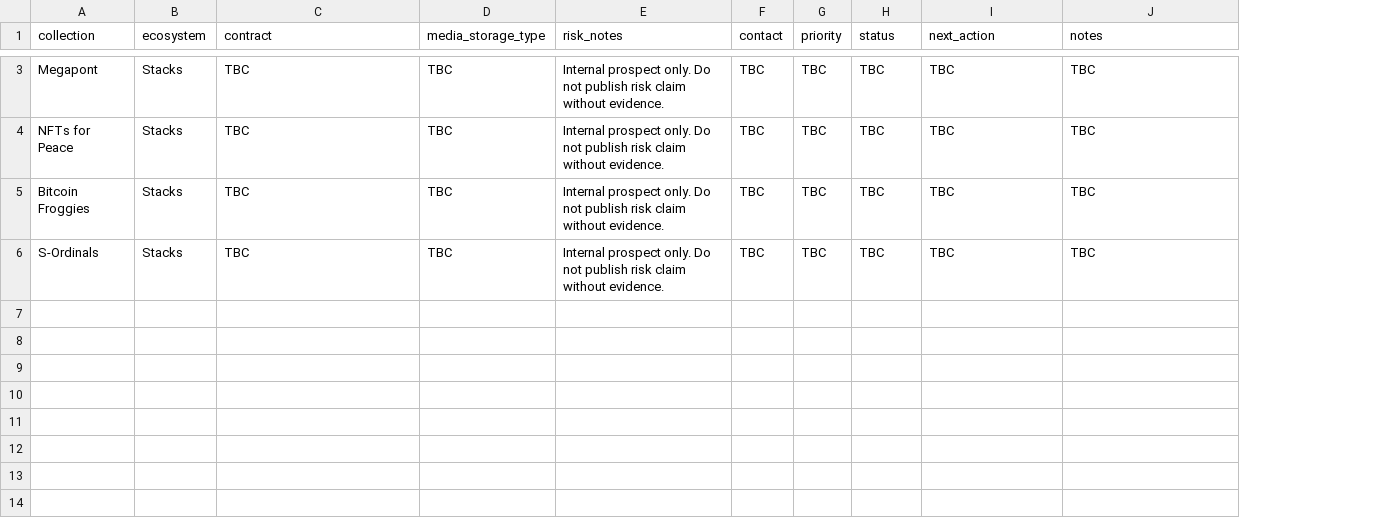
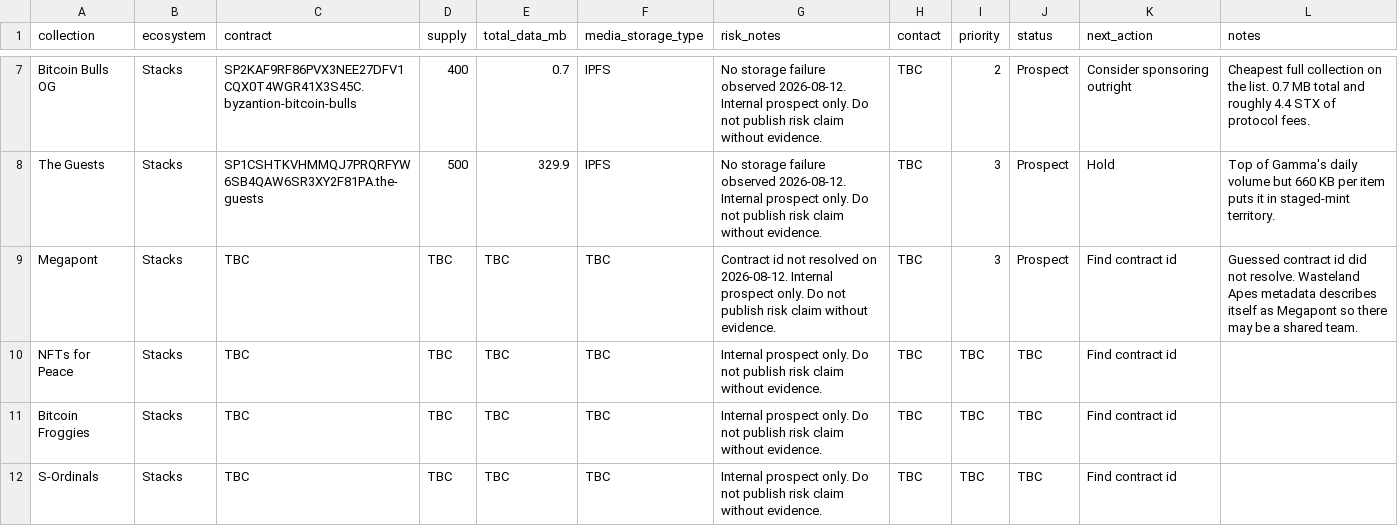
Before and after one commit to stxtrata/xtrata, a CSV file: xtrata-2.0/forever-twins/data/founder-prospects.csv, drawn as a sheet; only a part is shown, gaps mark what is left out; addresses are those after the commit; the diff covers the shown part only; the diff names each change by its address in the sheet, - before the commit and + after, or states it on an @@ line.

```diff
--- a/xtrata-2.0/forever-twins/data/founder-prospects.csv
+++ b/xtrata-2.0/forever-twins/data/founder-prospects.csv
+column D (supply), rows 9-12: all TBC
+column E (total_data_mb), rows 9-12: all TBC
+row 7: Bitcoin Bulls OG | Stacks | SP2KAF9RF86PVX3NEE27DFV1CQX0T4WGR41X3S45C.byzantion-bitcoin-bulls | 400 | 0.7 | IPFS | No storage failure observed 2026-08-12. Internal prospect only. Do not publish risk claim without evidence. | TBC | 2 | Prospect | Consider sponsoring outright | Cheapest full collection on the list. 0.7 MB total and roughly 4.4 STX of protocol fees.
+row 8: The Guests | Stacks | SP1CSHTKVHMMQJ7PRQRFYW6SB4QAW6SR3XY2F81PA.the-guests | 500 | 329.9 | IPFS | No storage failure observed 2026-08-12. Internal prospect only. Do not publish risk claim without evidence. | TBC | 3 | Prospect | Hold | Top of Gamma's daily volume but 660 KB per item puts it in staged-mint territory.
-G9 (risk_notes): Internal prospect…
+G9 (risk_notes): Contract id not resolved on 2026-08-12. Internal prospect…
-I9 (priority): TBC
+I9 (priority): 3
-J9 (status): TBC
+J9 (status): Prospect
-K9:K12 (next_action): TBC
+K9:K12 (next_action): Find contract id
-L9 (notes): TBC
+L9 (notes): Guessed contract id did not resolve. Wasteland Apes metadata describes itself as Megapont so there may be a shared team.
-L10:L12 (notes): TBC
+L10:L12 (notes): (empty)
```
Also changed, not shown: 5 added rows and 1 removed row elsewhere in this file, 4 other files.
